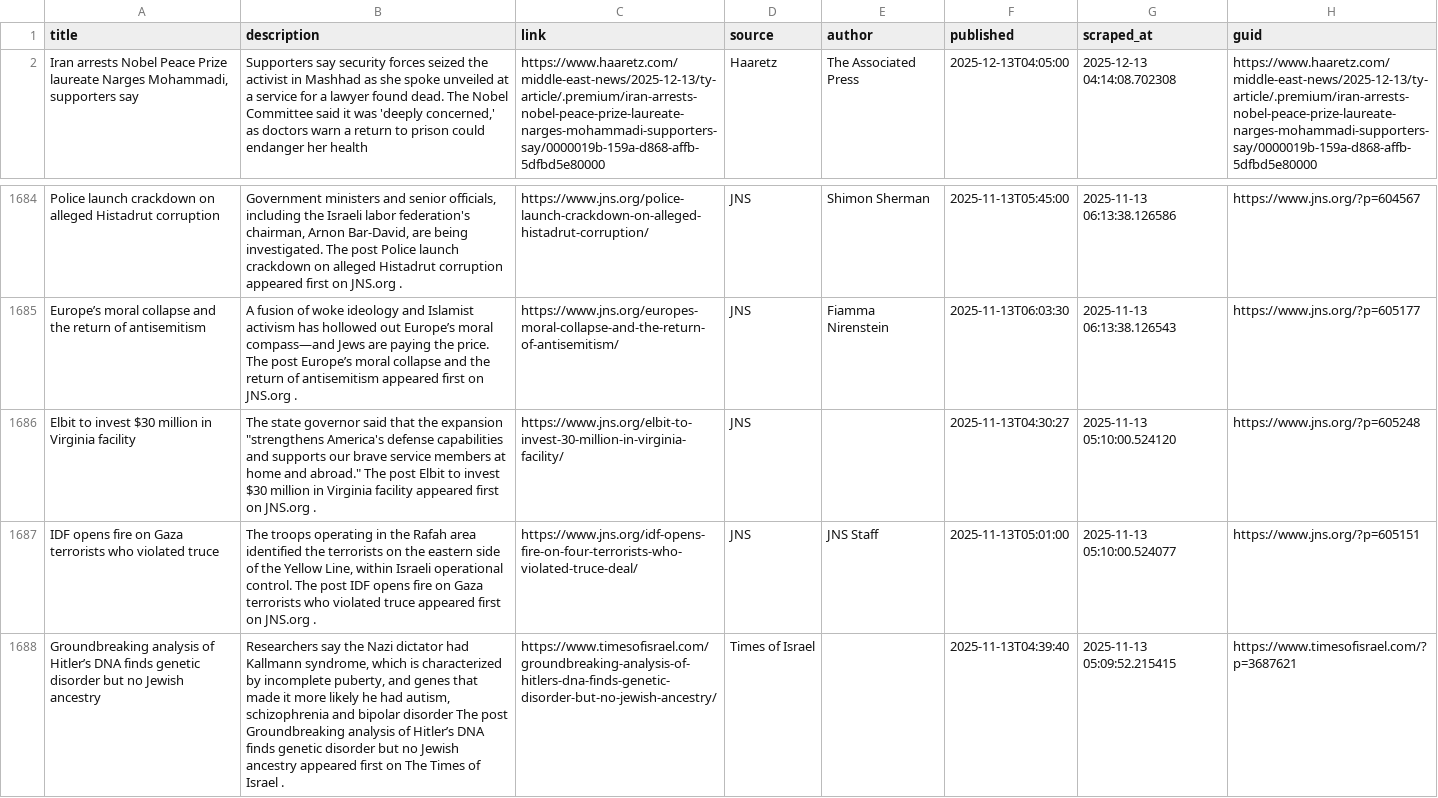
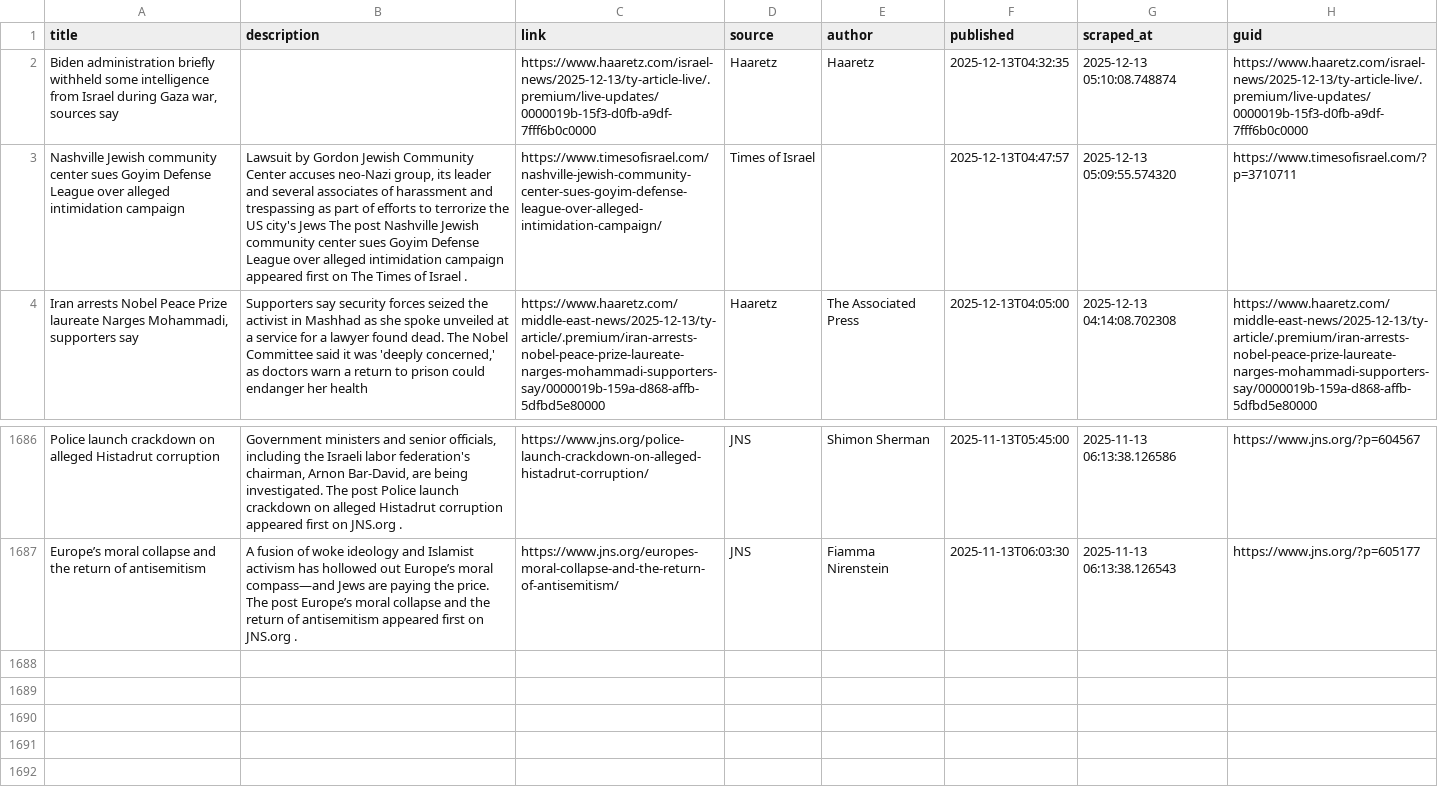
Before and after one commit to jballhalla/jewish-studies-feed, a CSV file: data/memory/news_log.csv, drawn as a sheet; only a part is shown, gaps mark what is left out; removed rows and columns are numbered as before the commit, all else as after; the diff names each change by its address in the sheet, - before the commit and + after, or states it on an @@ line.

```diff
--- a/data/memory/news_log.csv
+++ b/data/memory/news_log.csv
+row 2: Biden administration briefly withheld some intelligence from Israel during Gaza war, sources say |  | https://www.haaretz.com/israel-news/2025-12-13/ty-article-live/.premium/live-updates/0000019b-15f3-d0fb-a9df-7fff6b0c0000 | Haaretz | Haaretz | 2025-12-13T04:32:35 | 2025-12-13 05:10:08.748874 | https://www.haaretz.com/israel-news/2025-12-13/ty-article-live/.premium/live-updates/0000019b-15f3-d0fb-a9df-7fff6b0c0000
+row 3: Nashville Jewish community center sues Goyim Defense League over alleged intimidation campaign | Lawsuit by Gordon Jewish Community Center accuses neo-Nazi group, its leader and several associates of harassment and trespassing as part of efforts to terrorize the US city's Jews The post Nashville Jewish community center sues Goyim Defense League over alleged intimidation campaign appeared first on The Times of Israel . | https://www.timesofisrael.com/nashville-jewish-community-center-sues-goyim-defense-league-over-alleged-intimidation-campaign/ | Times of Israel |  | 2025-12-13T04:47:57 | 2025-12-13 05:09:55.574320 | https://www.timesofisrael.com/?p=3710711
-row 1686: Elbit to invest $30 million in Virginia facility | The state governor said that the expansion "strengthens America's defense capabilities and supports our brave service members at home and abroad." The post Elbit to invest $30 million in Virginia facility appeared first on JNS.org . | https://www.jns.org/elbit-to-invest-30-million-in-virginia-facility/ | JNS |  | 2025-11-13T04:30:27 | 2025-11-13 05:10:00.524120 | https://www.jns.org/?p=605248
-row 1687: IDF opens fire on Gaza terrorists who violated truce | The troops operating in the Rafah area identified the terrorists on the eastern side of the Yellow Line, within Israeli operational control. The post IDF opens fire on Gaza terrorists who violated truce appeared first on JNS.org . | https://www.jns.org/idf-opens-fire-on-four-terrorists-who-violated-truce-deal/ | JNS | JNS Staff | 2025-11-13T05:01:00 | 2025-11-13 05:10:00.524077 | https://www.jns.org/?p=605151
-row 1688: Groundbreaking analysis of Hitler’s DNA finds genetic disorder but no Jewish ancestry | Researchers say the Nazi dictator had Kallmann syndrome, which is characterized by incomplete puberty, and genes that made it more likely he had autism, schizophrenia and bipolar disorder The post Groundbreaking analysis of Hitler’s DNA finds genetic disorder but no Jewish ancestry appeared first on The Times of Israel . | https://www.timesofisrael.com/groundbreaking-analysis-of-hitlers-dna-finds-genetic-disorder-but-no-jewish-ancestry/ | Times of Israel |  | 2025-11-13T04:39:40 | 2025-11-13 05:09:52.215415 | https://www.timesofisrael.com/?p=3687621
```
